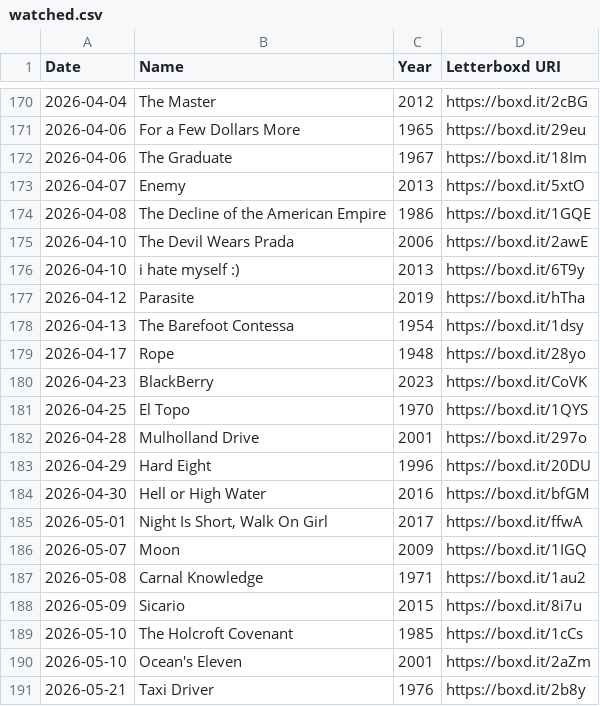
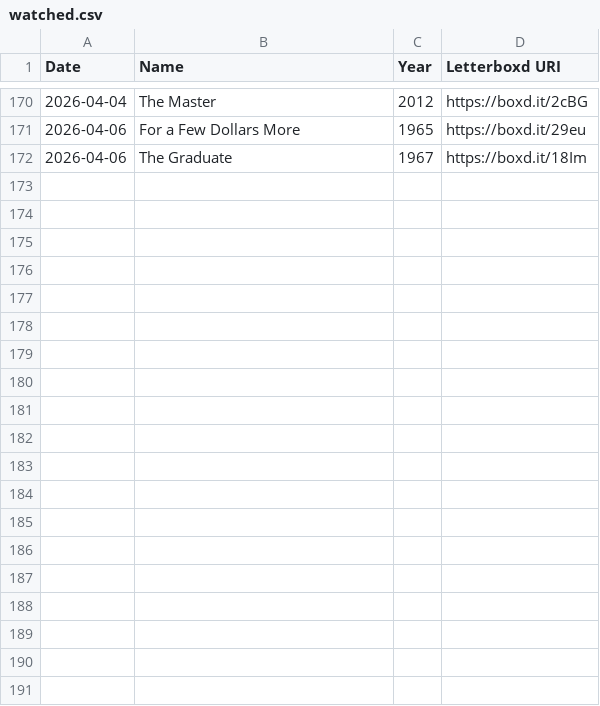
Before and after one commit to wilsoncooke1/wilsoncooke1.github.io, a CSV file: watched.csv, drawn as a sheet; only a part is shown, gaps mark what is left out; the diff covers the shown part only.

Commit message:
Automated Letterboxd archive update

```diff
--- a/watched.csv
+++ b/watched.csv
@@ -172,20 +172 @@ Date,Name,Year,Letterboxd URI
 2026-04-06,The Graduate,1967,https://boxd.it/18Im
-2026-04-07,Enemy,2013,https://boxd.it/5xtO
-2026-04-08,The Decline of the American Empire,1986,https://boxd.it/1GQE
-2026-04-10,The Devil Wears Prada,2006,https://boxd.it/2awE
-2026-04-10,i hate myself :),2013,https://boxd.it/6T9y
-2026-04-12,Parasite,2019,https://boxd.it/hTha
-2026-04-13,The Barefoot Contessa,1954,https://boxd.it/1dsy
-2026-04-17,Rope,1948,https://boxd.it/28yo
-2026-04-23,BlackBerry,2023,https://boxd.it/CoVK
-2026-04-25,El Topo,1970,https://boxd.it/1QYS
-2026-04-28,Mulholland Drive,2001,https://boxd.it/297o
-2026-04-29,Hard Eight,1996,https://boxd.it/20DU
-2026-04-30,Hell or High Water,2016,https://boxd.it/bfGM
-2026-05-01,"Night Is Short, Walk On Girl",2017,https://boxd.it/ffwA
-2026-05-07,Moon,2009,https://boxd.it/1IGQ
-2026-05-08,Carnal Knowledge,1971,https://boxd.it/1au2
-2026-05-09,Sicario,2015,https://boxd.it/8i7u
-2026-05-10,The Holcroft Covenant,1985,https://boxd.it/1cCs
-2026-05-10,Ocean's Eleven,2001,https://boxd.it/2aZm
-2026-05-21,Taxi Driver,1976,https://boxd.it/2b8y
```
Also changed, not shown: 16 removed rows and 1 edited cell elsewhere in this file.
